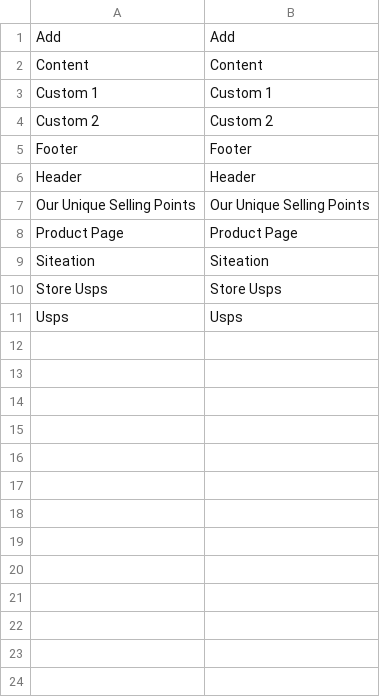
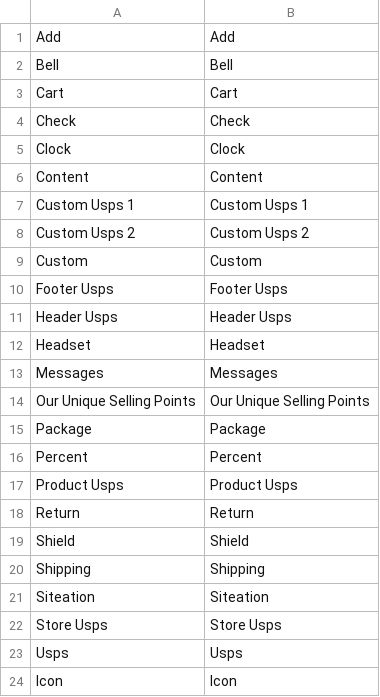
Before and after one commit to Siteation/magento2-storeinfo-usps, a CSV file: i18n/en_GB.csv, drawn as a sheet.

```diff
--- a/i18n/en_GB.csv
+++ b/i18n/en_GB.csv
@@ -1,9 +1,21 @@
 "Add","Add"
+"Bell","Bell"
+"Cart","Cart"
+"Check","Check"
+"Clock","Clock"
 "Content","Content"
-"Custom 1","Custom 1"
-"Custom 2","Custom 2"
-"Footer","Footer"
-"Header","Header"
+"Custom Usps 1","Custom Usps 1"
+"Custom Usps 2","Custom Usps 2"
+"Custom","Custom"
+"Footer Usps","Footer Usps"
+"Header Usps","Header Usps"
+"Headset","Headset"
+"Messages","Messages"
 "Our Unique Selling Points","Our Unique Selling Points"
-"Product Page","Product Page"
+"Package","Package"
+"Percent","Percent"
+"Product Usps","Product Usps"
+"Return","Return"
+"Shield","Shield"
+"Shipping","Shipping"
 "Siteation","Siteation"
@@ -11 +23,2 @@
 "Usps","Usps"
+"Icon","Icon"
```
Also changed, not shown: i18n/de_DE.csv, i18n/en_US.csv, 4 other files.
